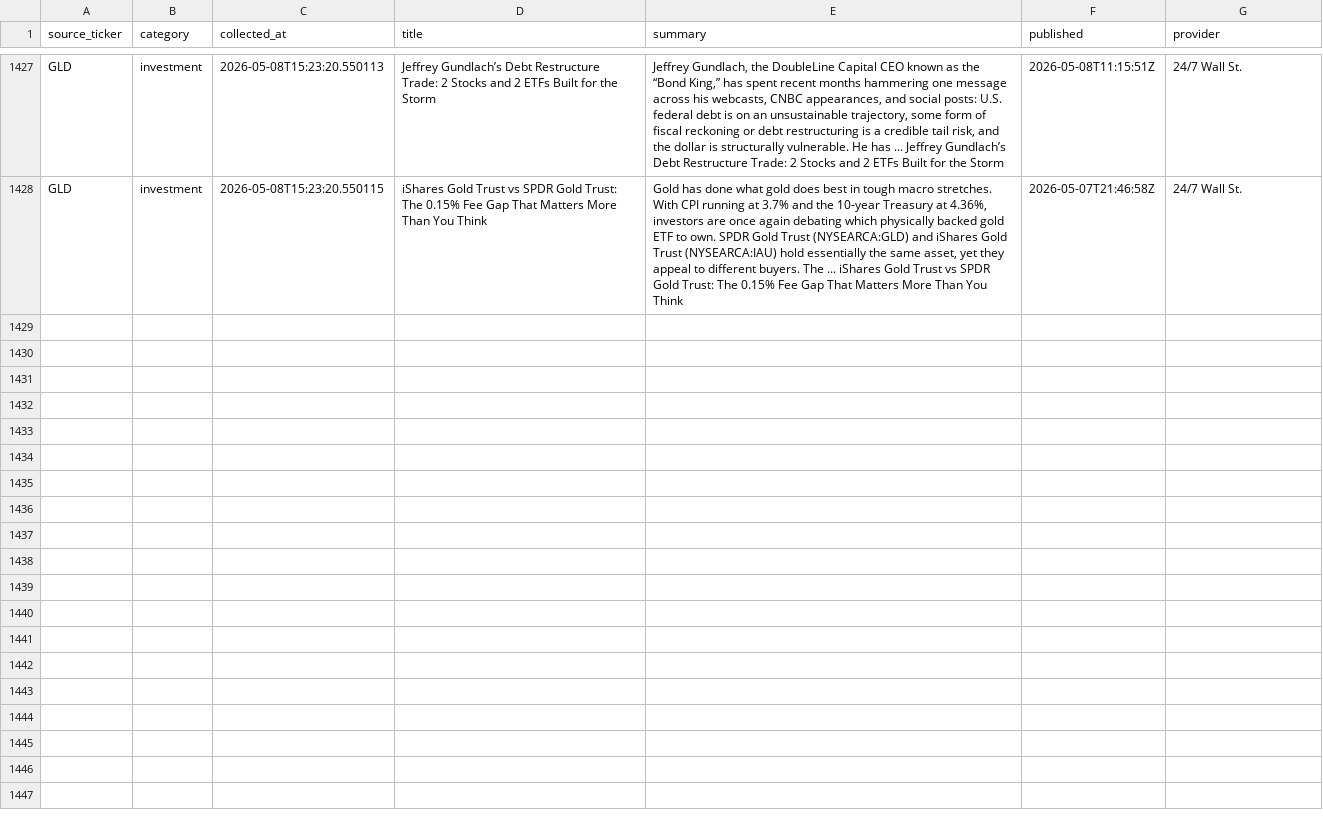
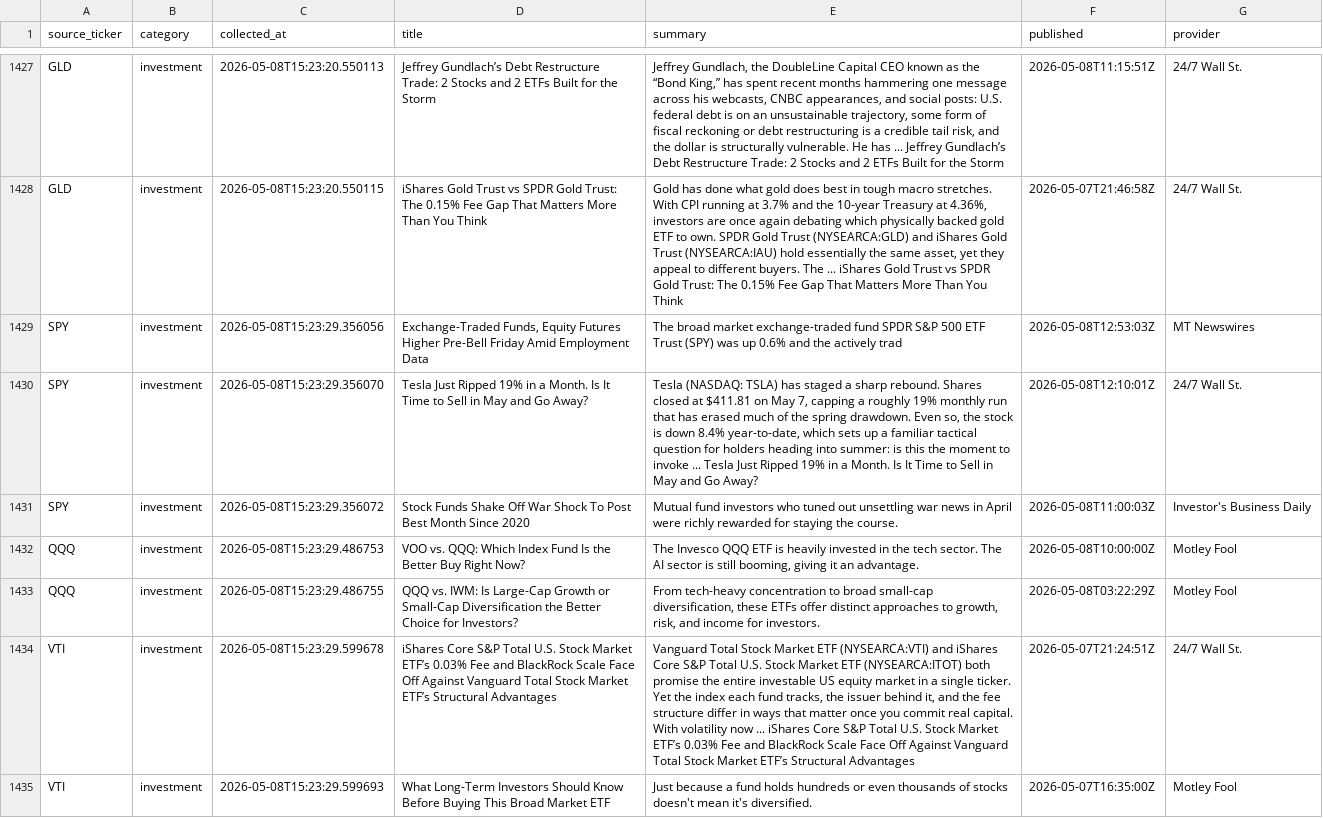
Before and after one commit to ShashwatSahu21/Finity-, a CSV file: datasets/investment_news.csv, drawn as a sheet; only a part is shown, gaps mark what is left out; the diff covers the shown part only; the diff names each change by its address in the sheet, - before the commit and + after, or states it on an @@ line.

Commit message:
data(daily-digest): complete market data collection cycle - Run #10
Final collection run completing the daily data ingestion cycle.

- Full pipeline executed: stock prices -> business news -> investment news
- All CSVs updated: master_dataset.csv, business_news.csv, investment_news.csv
- Daily JSON snapshot finalized: financial_data_2026-05-08.json
- 13 core tickers + 5 business sources + 5 investment sources tracked
- Collection timestamp: 2026-05-08 15:23:29 UTC

Pipeline: scripts/collector.py -> datasets/

```diff
--- a/datasets/investment_news.csv
+++ b/datasets/investment_news.csv
+row 1429: SPY | investment | 2026-05-08T15:23:29.356056 | Exchange-Traded Funds, Equity Futures Higher Pre-Bell Friday Amid Employment Data | The broad market exchange-traded fund SPDR S&P 500 ETF Trust (SPY) was up 0.6% and the actively trad | 2026-05-08T12:53:03Z | MT Newswires
+row 1430: SPY | investment | 2026-05-08T15:23:29.356070 | Tesla Just Ripped 19% in a Month. Is It Time to Sell in May and Go Away? | Tesla (NASDAQ: TSLA) has staged a sharp rebound. Shares closed at $411.81 on May 7, capping a roughly 19% monthly run that has erased much of the spring drawdown. Even so, the stock is down 8.4% year-to-date, which sets up a familiar tactical question for holders heading into summer: is this the moment to invoke ... Tesla Just Ripped 19% in a Month. Is It Time to Sell in May and Go Away? | 2026-05-08T12:10:01Z | 24/7 Wall St.
+row 1431: SPY | investment | 2026-05-08T15:23:29.356072 | Stock Funds Shake Off War Shock To Post Best Month Since 2020 | Mutual fund investors who tuned out unsettling war news in April were richly rewarded for staying the course. | 2026-05-08T11:00:03Z | Investor's Business Daily
+row 1432: QQQ | investment | 2026-05-08T15:23:29.486753 | VOO vs. QQQ: Which Index Fund Is the Better Buy Right Now? | The Invesco QQQ ETF is heavily invested in the tech sector. The AI sector is still booming, giving it an advantage. | 2026-05-08T10:00:00Z | Motley Fool
+row 1433: QQQ | investment | 2026-05-08T15:23:29.486755 | QQQ vs. IWM: Is Large-Cap Growth or Small-Cap Diversification the Better Choice for Investors? | From tech-heavy concentration to broad small-cap diversification, these ETFs offer distinct approaches to growth, risk, and income for investors. | 2026-05-08T03:22:29Z | Motley Fool
+row 1434: VTI | investment | 2026-05-08T15:23:29.599678 | iShares Core S&P Total U.S. Stock Market ETF’s 0.03% Fee and BlackRock Scale Face Off Against Vanguard Total Stock Market ETF’s Structural Advantages | Vanguard Total Stock Market ETF (NYSEARCA:VTI) and iShares Core S&P Total U.S. Stock Market ETF (NYSEARCA:ITOT) both promise the entire investable US equity market in a single ticker. Yet the index each fund tracks, the issuer behind it, and the fee structure differ in ways that matter once you commit real capital. With volatility now ... iShares Core S&P Total U.S. Stock Market ETF’s 0.03% Fee and BlackRock Scale Face Off Against Vanguard Total Stock Market ETF’s Structural Advantages | 2026-05-07T21:24:51Z | 24/7 Wall St.
+row 1435: VTI | investment | 2026-05-08T15:23:29.599693 | What Long-Term Investors Should Know Before Buying This Broad Market ETF | Just because a fund holds hundreds or even thousands of stocks doesn't mean it's diversified. | 2026-05-07T16:35:00Z | Motley Fool
```
Also changed, not shown: 6 added rows elsewhere in this file, datasets/master_dataset.csv, 2 other files.
